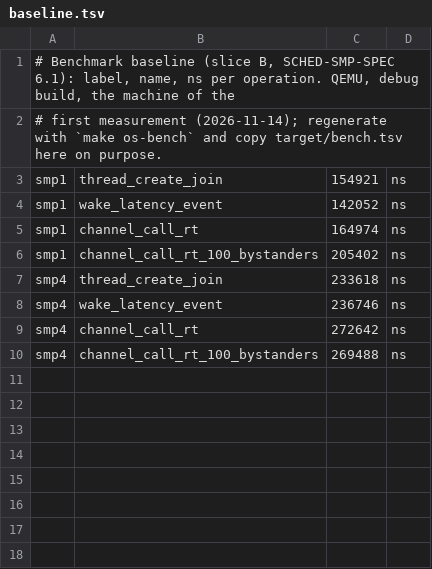
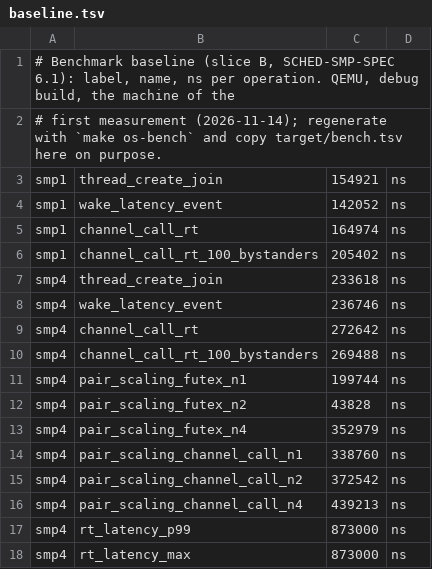
Before and after one commit to cwxyz75/riscv-basic, a TSV file: bench/baseline.tsv, drawn as a sheet; the diff names each change by its address in the sheet, - before the commit and + after, or states it on an @@ line.

```diff
--- a/bench/baseline.tsv
+++ b/bench/baseline.tsv
+row 11: smp4 | pair_scaling_futex_n1 | 199744 | ns
+row 12: smp4 | pair_scaling_futex_n2 | 43828 | ns
+row 13: smp4 | pair_scaling_futex_n4 | 352979 | ns
+row 14: smp4 | pair_scaling_channel_call_n1 | 338760 | ns
+row 15: smp4 | pair_scaling_channel_call_n2 | 372542 | ns
+row 16: smp4 | pair_scaling_channel_call_n4 | 439213 | ns
+row 17: smp4 | rt_latency_p99 | 873000 | ns
+row 18: smp4 | rt_latency_max | 873000 | ns
```
Also changed, not shown: 11 other files.
